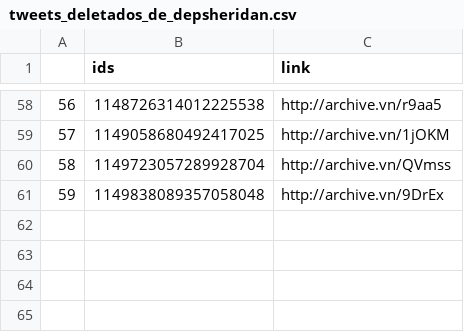
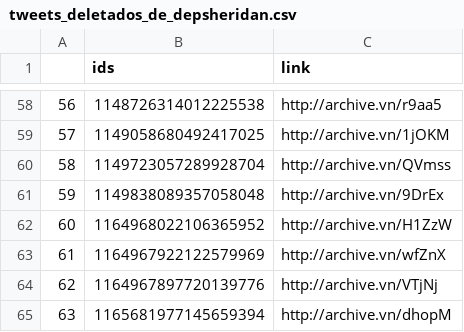
Before and after one commit to projeto7c0/7c0-core, a CSV file: csv/tweets_deletados_de_depsheridan.csv, drawn as a sheet; only a part is shown, gaps mark what is left out; the diff names each change by its address in the sheet, - before the commit and + after, or states it on an @@ line.

```diff
--- a/csv/tweets_deletados_de_depsheridan.csv
+++ b/csv/tweets_deletados_de_depsheridan.csv
+row 62: 60 | 1164968022106365952 | http://archive.vn/H1ZzW
+row 63: 61 | 1164967922122579969 | http://archive.vn/wfZnX
+row 64: 62 | 1164967897720139776 | http://archive.vn/VTjNj
+row 65: 63 | 1165681977145659394 | http://archive.vn/dhopM
```
Also changed, not shown: csv/tweets_deletados_de_carlazambelli17.csv, csv/tweets_deletados_de_edermauropa.csv, 53 other files.
